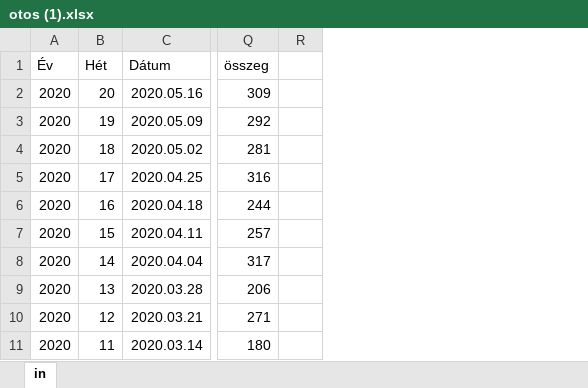
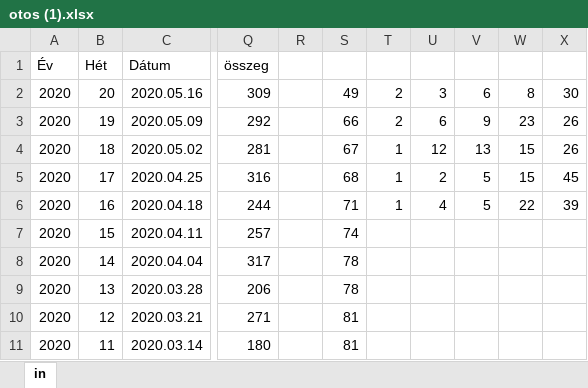
Before and after one commit to n-szilard/ikt-csapatmunka, an Excel workbook: otos (1).xlsx, sheet in, drawn as a sheet; only a part is shown, gaps mark what is left out; values as stored, in another font and other column widths than the file's, no borders; the diff names each change by its address in the sheet, - before the commit and + after, or states it on an @@ line.

Commit message:
legkisebb összegű számsorok kikeresése

```diff
--- a/otos (1).xlsx (sheet in)
+++ b/otos (1).xlsx (sheet in)
+column S, rows 2-11: 49 | 66 | 67 | 68 | 71 | 74 | 78 | 78 | 81 | 81
+column T, rows 2-6: 2 | 2 | 1 | 1 | 1
+column U, rows 2-6: 3 | 6 | 12 | 2 | 4
+column V, rows 2-6: 6 | 9 | 13 | 5 | 5
+column W, rows 2-6: 8 | 23 | 15 | 15 | 22
+column X, rows 2-6: 30 | 26 | 26 | 45 | 39
```
Also changed, not shown: 1 other file.
